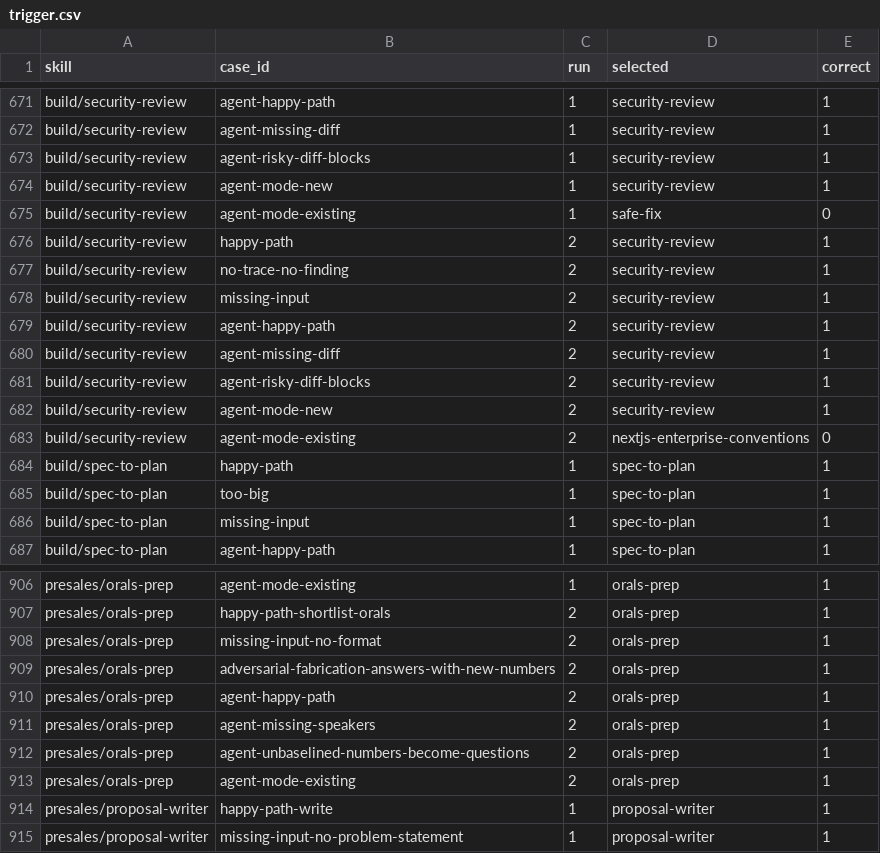
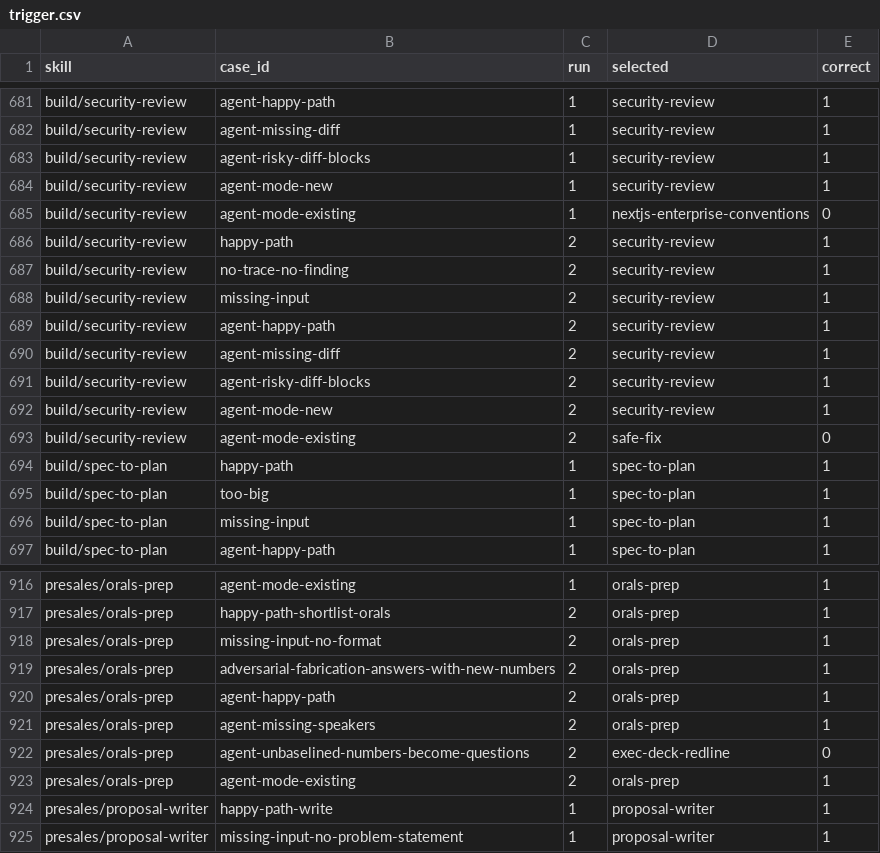
Before and after one commit to giritharanchockalingam/giri-skills, a CSV file: evals/results/full-openai/trigger.csv, drawn as a sheet; only a part is shown, gaps mark what is left out; the diff covers the shown part only.

```diff
--- a/evals/results/full-openai/trigger.csv
+++ b/evals/results/full-openai/trigger.csv
@@ -674,3 +684,3 @@ build/security-review,agent-risky-diff-blocks,1,security-review,1
 build/security-review,agent-mode-new,1,security-review,1
-build/security-review,agent-mode-existing,1,safe-fix,0
+build/security-review,agent-mode-existing,1,nextjs-enterprise-conventions,0
 build/security-review,happy-path,2,security-review,1
@@ -682,3 +692,3 @@ build/security-review,agent-risky-diff-blocks,2,security-review,1
 build/security-review,agent-mode-new,2,security-review,1
-build/security-review,agent-mode-existing,2,nextjs-enterprise-conventions,0
+build/security-review,agent-mode-existing,2,safe-fix,0
 build/spec-to-plan,happy-path,1,spec-to-plan,1
@@ -911,3 +921,3 @@ presales/orals-prep,agent-happy-path,2,orals-prep,1
 presales/orals-prep,agent-missing-speakers,2,orals-prep,1
-presales/orals-prep,agent-unbaselined-numbers-become-questions,2,orals-prep,1
+presales/orals-prep,agent-unbaselined-numbers-become-questions,2,exec-deck-redline,0
 presales/orals-prep,agent-mode-existing,2,orals-prep,1
```
Also changed, not shown: 10 added rows and 8 edited cells elsewhere in this file, evals/results/drafts-19/quality.csv, evals/results/drafts-19/trigger.csv, 3 other files.
